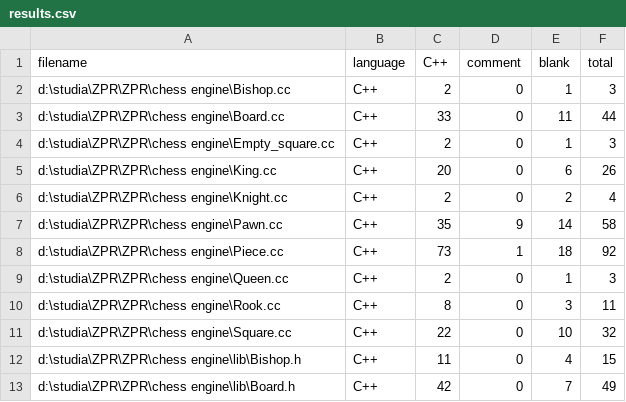
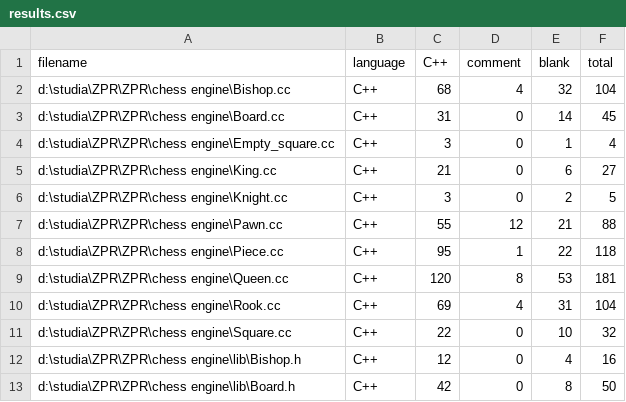
Before and after one commit to kkobylin/ZPR, a CSV file: chess engine/.VSCodeCounter/results.csv, drawn as a sheet; only a part is shown; the diff covers the shown part only.

```diff
--- a/chess engine/.VSCodeCounter/results.csv
+++ b/chess engine/.VSCodeCounter/results.csv
@@ -1,13 +1,13 @@
 filename, language, C++, comment, blank, total
-d:\studia\ZPR\ZPR\chess engine\Bishop.cc, C++, 2, 0, 1, 3
-d:\studia\ZPR\ZPR\chess engine\Board.cc, C++, 33, 0, 11, 44
-d:\studia\ZPR\ZPR\chess engine\Empty_square.cc, C++, 2, 0, 1, 3
-d:\studia\ZPR\ZPR\chess engine\King.cc, C++, 20, 0, 6, 26
-d:\studia\ZPR\ZPR\chess engine\Knight.cc, C++, 2, 0, 2, 4
-d:\studia\ZPR\ZPR\chess engine\Pawn.cc, C++, 35, 9, 14, 58
-d:\studia\ZPR\ZPR\chess engine\Piece.cc, C++, 73, 1, 18, 92
-d:\studia\ZPR\ZPR\chess engine\Queen.cc, C++, 2, 0, 1, 3
-d:\studia\ZPR\ZPR\chess engine\Rook.cc, C++, 8, 0, 3, 11
+d:\studia\ZPR\ZPR\chess engine\Bishop.cc, C++, 68, 4, 32, 104
+d:\studia\ZPR\ZPR\chess engine\Board.cc, C++, 31, 0, 14, 45
+d:\studia\ZPR\ZPR\chess engine\Empty_square.cc, C++, 3, 0, 1, 4
+d:\studia\ZPR\ZPR\chess engine\King.cc, C++, 21, 0, 6, 27
+d:\studia\ZPR\ZPR\chess engine\Knight.cc, C++, 3, 0, 2, 5
+d:\studia\ZPR\ZPR\chess engine\Pawn.cc, C++, 55, 12, 21, 88
+d:\studia\ZPR\ZPR\chess engine\Piece.cc, C++, 95, 1, 22, 118
+d:\studia\ZPR\ZPR\chess engine\Queen.cc, C++, 120, 8, 53, 181
+d:\studia\ZPR\ZPR\chess engine\Rook.cc, C++, 69, 4, 31, 104
 d:\studia\ZPR\ZPR\chess engine\Square.cc, C++, 22, 0, 10, 32
-d:\studia\ZPR\ZPR\chess engine\lib\Bishop.h, C++, 11, 0, 4, 15
-d:\studia\ZPR\ZPR\chess engine\lib\Board.h, C++, 42, 0, 7, 49
+d:\studia\ZPR\ZPR\chess engine\lib\Bishop.h, C++, 12, 0, 4, 16
+d:\studia\ZPR\ZPR\chess engine\lib\Board.h, C++, 42, 0, 8, 50
```
Also changed, not shown: 19 edited cells elsewhere in this file, 36 other files.
